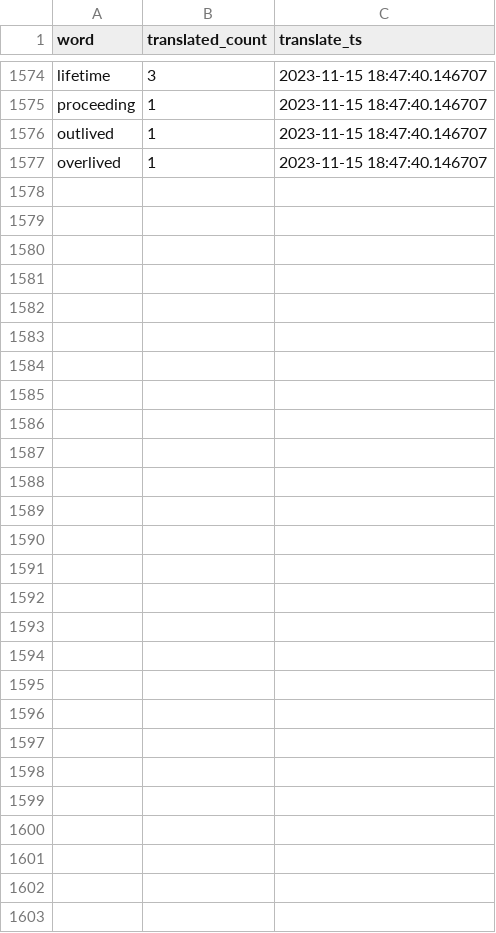
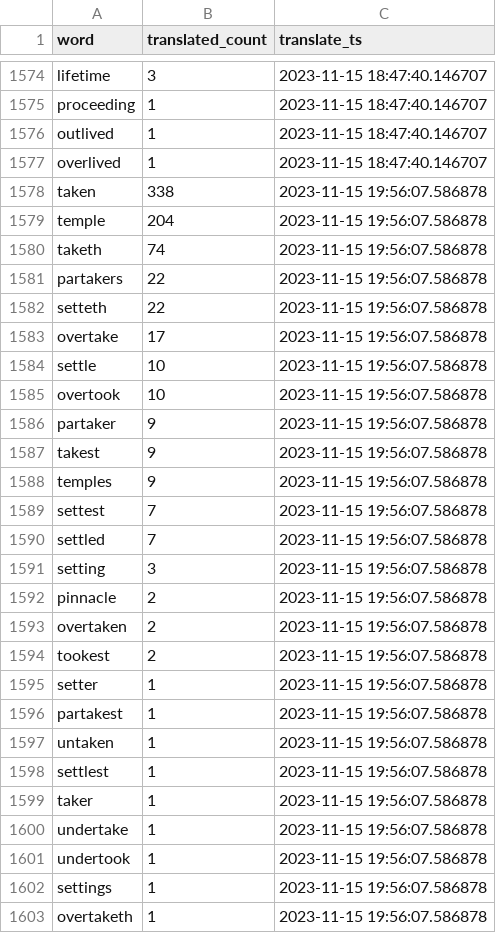
Before and after one commit to TraxData313/KJV-BG-translation, a CSV file: logs/word_change_log_file.csv, drawn as a sheet; only a part is shown, gaps mark what is left out.

```diff
--- a/logs/word_change_log_file.csv
+++ b/logs/word_change_log_file.csv
@@ -1577 +1577,27 @@ outlived,1,2023-11-15 18:47:40.146707
 overlived,1,2023-11-15 18:47:40.146707
+taken,338,2023-11-15 19:56:07.586878
+temple,204,2023-11-15 19:56:07.586878
+taketh,74,2023-11-15 19:56:07.586878
+partakers,22,2023-11-15 19:56:07.586878
+setteth,22,2023-11-15 19:56:07.586878
+overtake,17,2023-11-15 19:56:07.586878
+settle,10,2023-11-15 19:56:07.586878
+overtook,10,2023-11-15 19:56:07.586878
+partaker,9,2023-11-15 19:56:07.586878
+takest,9,2023-11-15 19:56:07.586878
+temples,9,2023-11-15 19:56:07.586878
+settest,7,2023-11-15 19:56:07.586878
+settled,7,2023-11-15 19:56:07.586878
+setting,3,2023-11-15 19:56:07.586878
+pinnacle,2,2023-11-15 19:56:07.586878
+overtaken,2,2023-11-15 19:56:07.586878
+tookest,2,2023-11-15 19:56:07.586878
+setter,1,2023-11-15 19:56:07.586878
+partakest,1,2023-11-15 19:56:07.586878
+untaken,1,2023-11-15 19:56:07.586878
+settlest,1,2023-11-15 19:56:07.586878
+taker,1,2023-11-15 19:56:07.586878
+undertake,1,2023-11-15 19:56:07.586878
+undertook,1,2023-11-15 19:56:07.586878
+settings,1,2023-11-15 19:56:07.586878
+overtaketh,1,2023-11-15 19:56:07.586878
```
Also changed, not shown: 5 other files.
